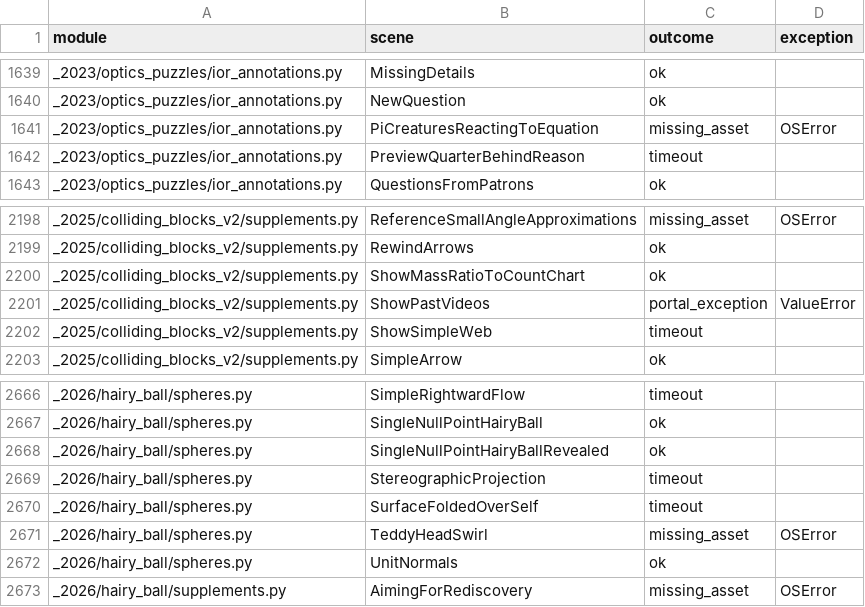
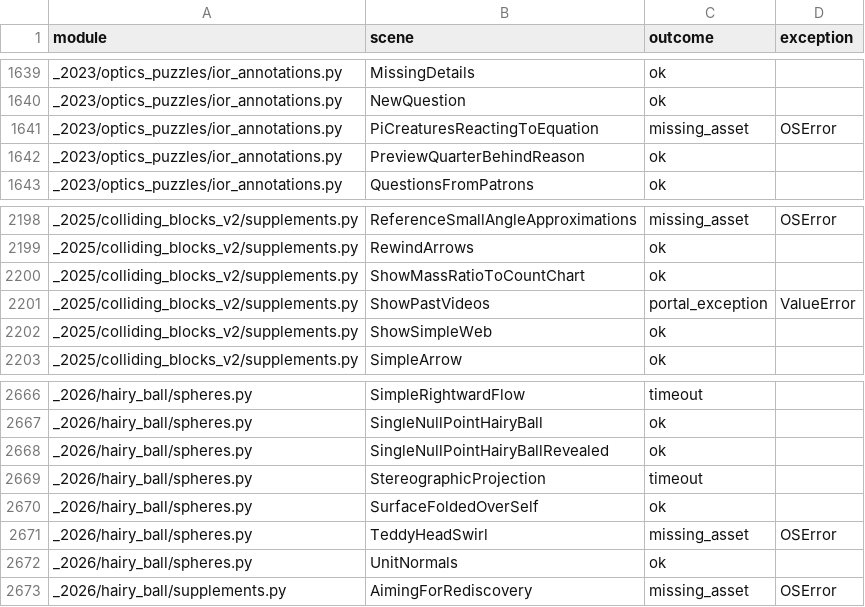
Before and after one commit to Dicklesworthstone/franken_manim, a TSV file: docs/ratchet/scene_outcomes.tsv, drawn as a sheet; only a part is shown, gaps mark what is left out; the diff covers the shown part only.

```diff
--- a/docs/ratchet/scene_outcomes.tsv
+++ b/docs/ratchet/scene_outcomes.tsv
@@ -1641,3 +1641,3 @@ _2023/optics_puzzles/ior_annotations.py	NewQuestion	ok
 _2023/optics_puzzles/ior_annotations.py	PiCreaturesReactingToEquation	missing_asset	OSError
-_2023/optics_puzzles/ior_annotations.py	PreviewQuarterBehindReason	timeout	
+_2023/optics_puzzles/ior_annotations.py	PreviewQuarterBehindReason	ok	
 _2023/optics_puzzles/ior_annotations.py	QuestionsFromPatrons	ok	
@@ -2201,3 +2201,3 @@ _2025/colliding_blocks_v2/supplements.py	ShowMassRatioToCountChart	ok
 _2025/colliding_blocks_v2/supplements.py	ShowPastVideos	portal_exception	ValueError
-_2025/colliding_blocks_v2/supplements.py	ShowSimpleWeb	timeout	
+_2025/colliding_blocks_v2/supplements.py	ShowSimpleWeb	ok	
 _2025/colliding_blocks_v2/supplements.py	SimpleArrow	ok	
@@ -2669,3 +2669,3 @@ _2026/hairy_ball/spheres.py	SingleNullPointHairyBallRevealed	ok
 _2026/hairy_ball/spheres.py	StereographicProjection	timeout	
-_2026/hairy_ball/spheres.py	SurfaceFoldedOverSelf	timeout	
+_2026/hairy_ball/spheres.py	SurfaceFoldedOverSelf	ok	
 _2026/hairy_ball/spheres.py	TeddyHeadSwirl	missing_asset	OSError
```
Also changed, not shown: 17 edited cells elsewhere in this file, docs/ratchet/scene_baseline.tsv, 2 other files.
